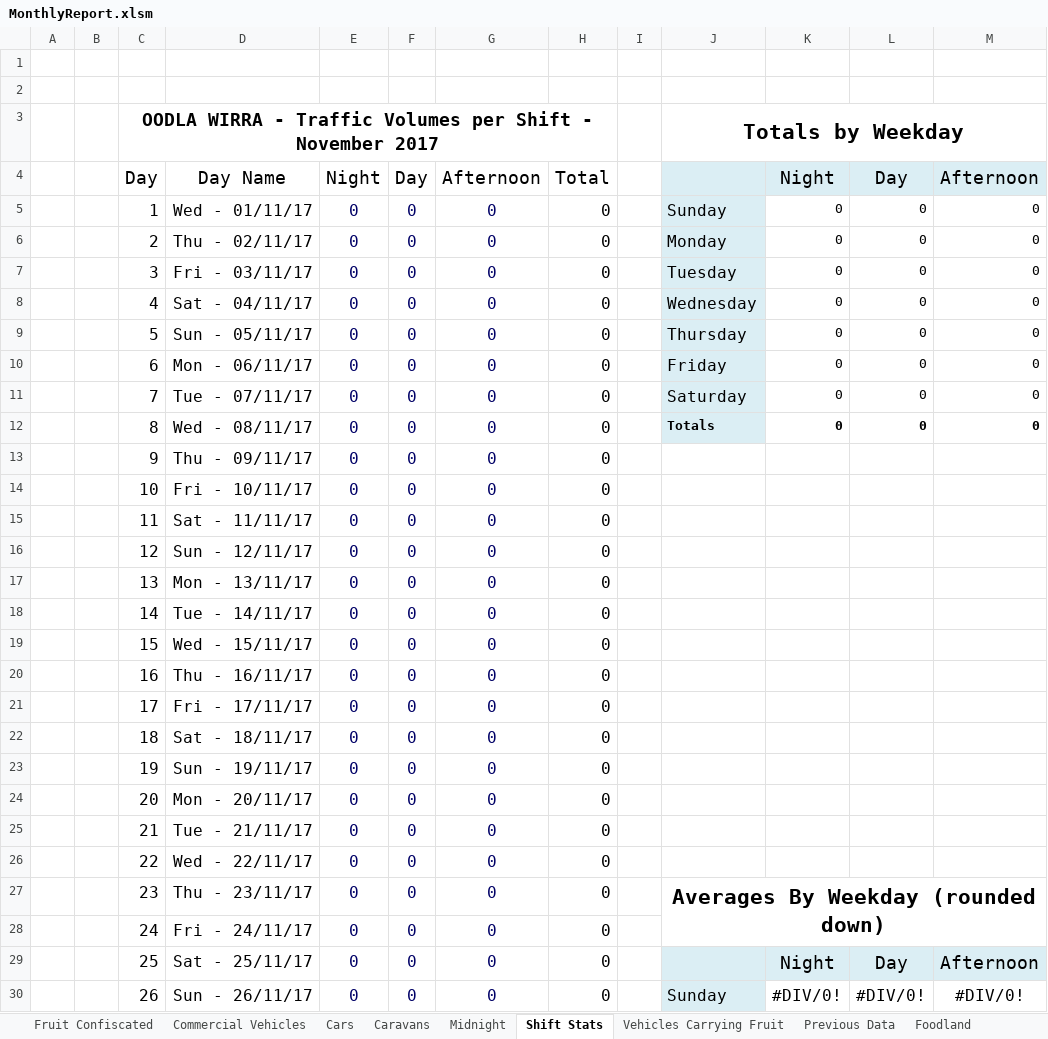
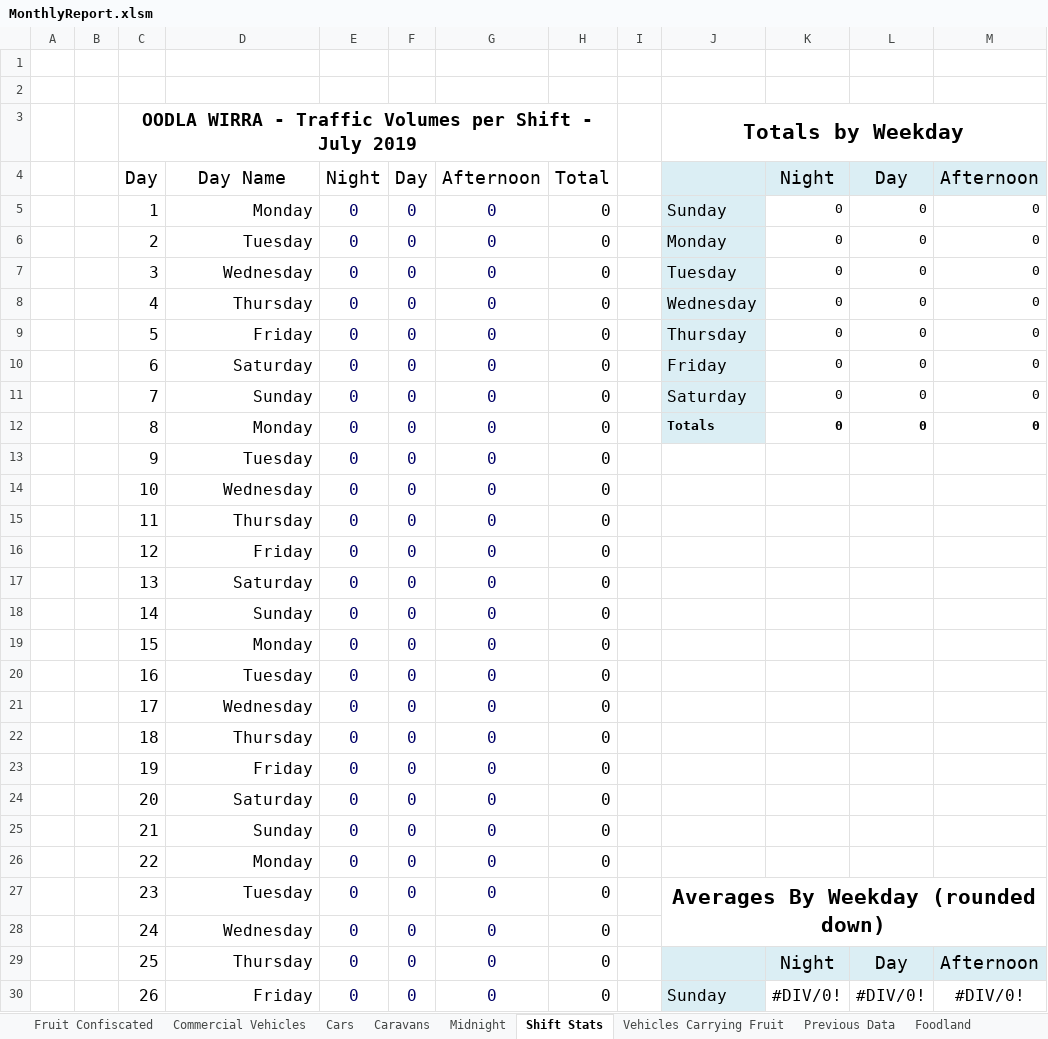
Before and after one commit to Blackpotch/MonthlyReport, an Excel workbook: MonthlyReport.xlsm, sheet Shift Stats, drawn as a sheet; only a part is shown; values as stored, in another font and other column widths than the file's, no borders; charts and pictures and conditional formats not drawn; the diff covers the shown part only; the diff names each change by its address in the sheet, - before the commit and + after, or states it on an @@ line.

Commit message:
Modify the ShifStats named range

```diff
--- a/MonthlyReport.xlsm (sheet Shift Stats)
+++ b/MonthlyReport.xlsm (sheet Shift Stats)
-C3: …Shift - November 2017
+C3: …Shift - July 2019
-D5: Wed - 01/11/17
+D5: Monday
-D6: Thu - 02/11/17
+D6: Tuesday
-D7: Fri - 03/11/17
+D7: Wednesday
-D8: Sat - 04/11/17
+D8: Thursday
-D9: Sun - 05/11/17
+D9: Friday
-D10: Mon - 06/11/17
+D10: Saturday
-D11: Tue - 07/11/17
+D11: Sunday
-D12: Wed - 08/11/17
+D12: Monday
-D13: Thu - 09/11/17
+D13: Tuesday
-D14: Fri - 10/11/17
+D14: Wednesday
-D15: Sat - 11/11/17
+D15: Thursday
-D16: Sun - 12/11/17
+D16: Friday
-D17: Mon - 13/11/17
+D17: Saturday
-D18: Tue - 14/11/17
+D18: Sunday
-D19: Wed - 15/11/17
+D19: Monday
-D20: Thu - 16/11/17
+D20: Tuesday
-D21: Fri - 17/11/17
+D21: Wednesday
-D22: Sat - 18/11/17
+D22: Thursday
-D23: Sun - 19/11/17
+D23: Friday
-D24: Mon - 20/11/17
+D24: Saturday
-D25: Tue - 21/11/17
+D25: Sunday
-D26: Wed - 22/11/17
+D26: Monday
-D27: Thu - 23/11/17
+D27: Tuesday
-D28: Fri - 24/11/17
+D28: Wednesday
-D29: Sat - 25/11/17
+D29: Thursday
-D30: Sun - 26/11/17
+D30: Friday
```
Also changed, not shown: 5 edited cells elsewhere in this sheet, sheet Summary, sheet Stock Totals, sheet Commercial Vehicles, sheet Vehicles Carrying Fruit, sheet Caravans, sheet Cars, 2 more sheets, other sheet tabs, charts or pictures, 1 other file.
